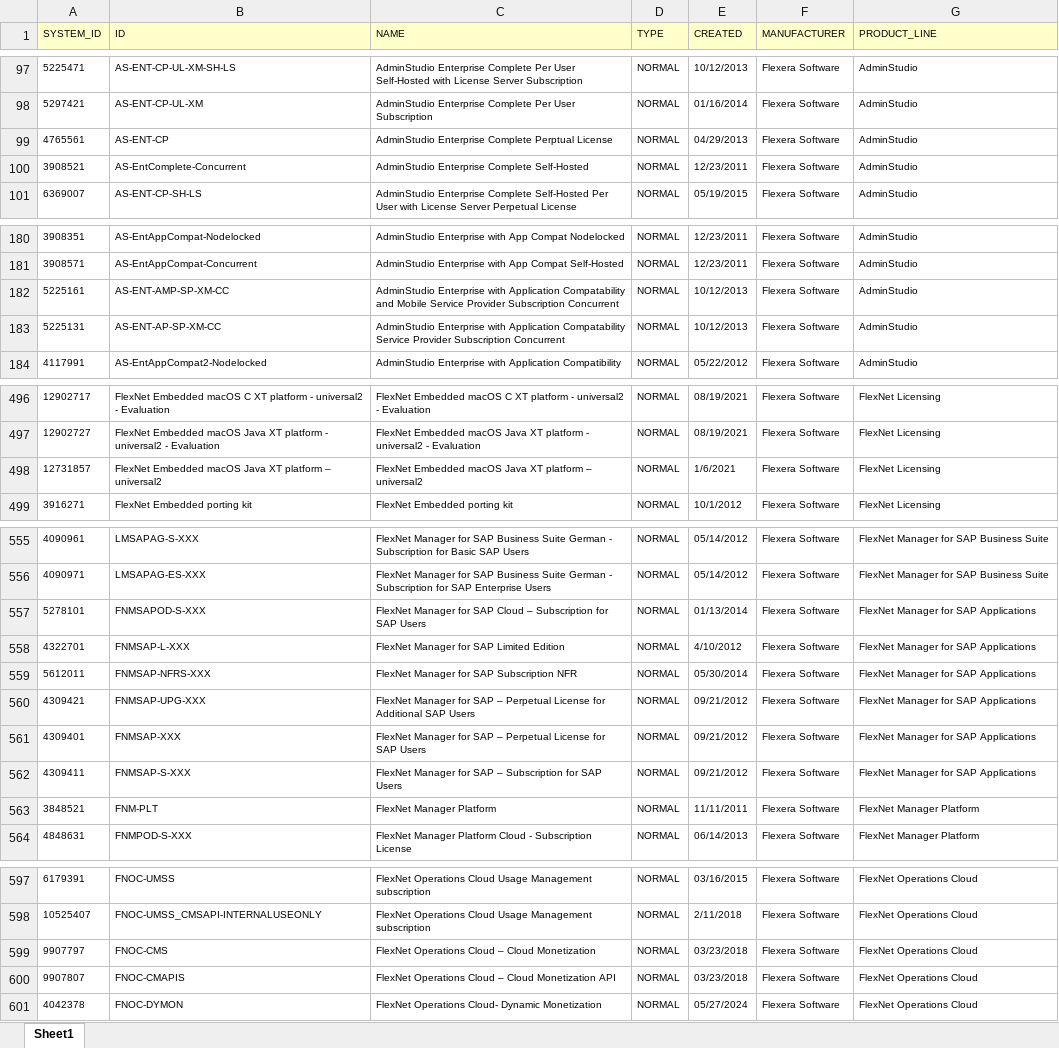
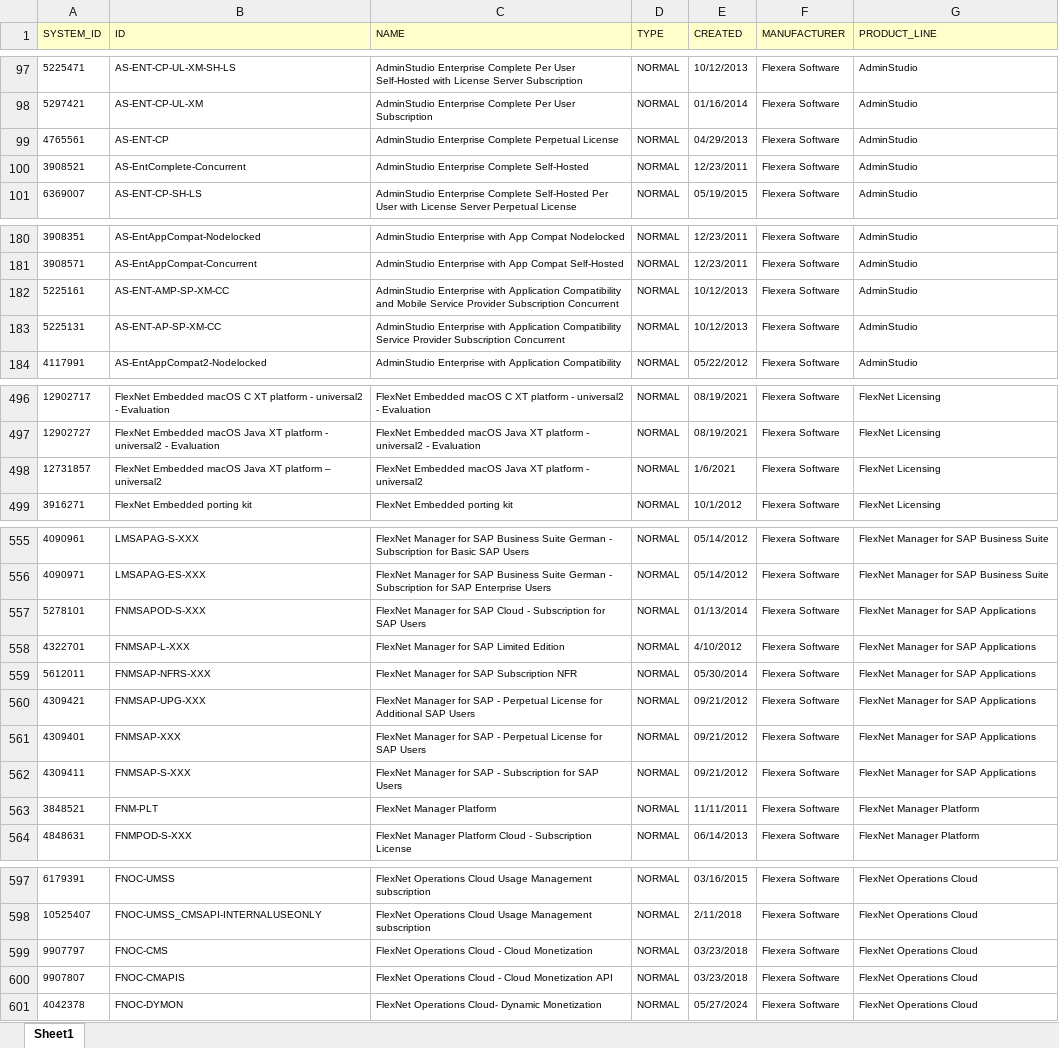
Before and after one commit to jools-smith/plc-migration-to-alm, an Excel workbook: data/INST-SearchCatalogItem.xlsx, sheet Sheet1, drawn as a sheet; only a part is shown, gaps mark what is left out; values as stored, in another font and other column widths than the file's, no borders; the diff names each change by its address in the sheet, - before the commit and + after, or states it on an @@ line.

```diff
--- a/data/INST-SearchCatalogItem.xlsx (sheet Sheet1)
+++ b/data/INST-SearchCatalogItem.xlsx (sheet Sheet1)
-C99 (NAME): …Enterprise Complete Perptual License
+C99 (NAME): …Enterprise Complete Perpetual License
-C182 (NAME): …with Application Compatability and Mobile…
+C182 (NAME): …with Application Compatibility and Mobile…
-C183 (NAME): …with Application Compatability Service Provider…
+C183 (NAME): …with Application Compatibility Service Provider…
-C498 (NAME): …XT platform – universal2
+C498 (NAME): …XT platform - universal2
-C557 (NAME): …SAP Cloud – Subscription for…
+C557 (NAME): …SAP Cloud - Subscription for…
-C560 (NAME): …for SAP – Perpetual License…
+C560 (NAME): …for SAP - Perpetual License…
-C561 (NAME): …for SAP – Perpetual License…
+C561 (NAME): …for SAP - Perpetual License…
-C562 (NAME): …for SAP – Subscription for…
+C562 (NAME): …for SAP - Subscription for…
-C599 (NAME): FlexNet Operations Cloud – Cloud Monetization
+C599 (NAME): FlexNet Operations Cloud - Cloud Monetization
-C600 (NAME): …Operations Cloud – Cloud Monetization…
+C600 (NAME): …Operations Cloud - Cloud Monetization…
```
Also changed, not shown: data/PLC_SKU_Mapping-Master.xlsx, 13 other files.
